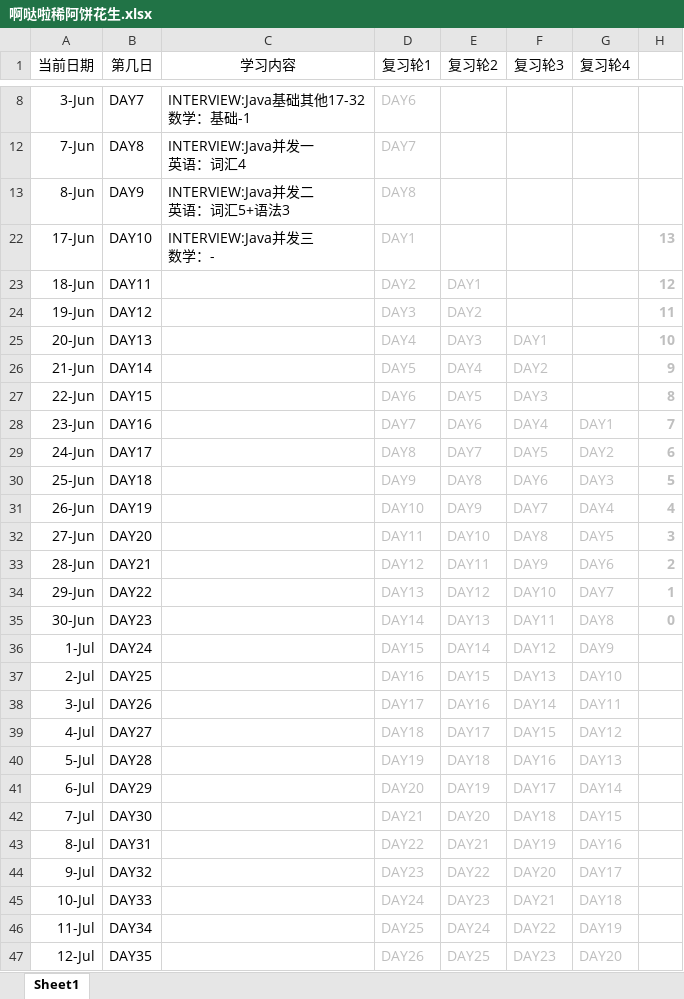
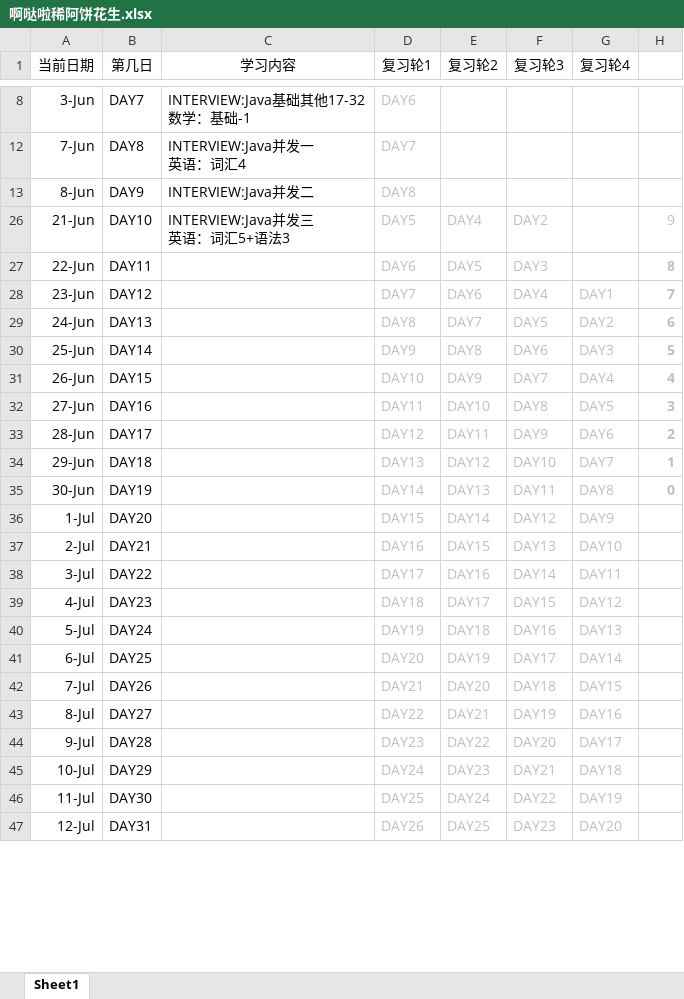
Before and after one commit to suika-agua/suika-agua.github.io, an Excel workbook: _posts/文件存储/啊哒啦稀阿饼花生.xlsx, sheet Sheet1, drawn as a sheet; only a part is shown, gaps mark what is left out; values as stored, in another font and other column widths than the file's, no borders; ↵ is a line break in a cell; the diff covers the shown part only; the diff names each change by its address in the sheet, - before the commit and + after, or states it on an @@ line.

```diff
--- a/_posts/文件存储/啊哒啦稀阿饼花生.xlsx (sheet Sheet1)
+++ b/_posts/文件存储/啊哒啦稀阿饼花生.xlsx (sheet Sheet1)
-C13 (学习内容): INTERVIEW:Java并发二 ↵ 英语：词汇5+语法3
+C13 (学习内容): INTERVIEW:Java并发二
-row 22: 17-Jun | DAY10 | INTERVIEW:Java并发三 ↵ 数学：- | DAY1 |  |  |  | 13
@@ row 23 hidden: 18-Jun | DAY11 |  | DAY2 | DAY1 |  |  | 12 @@
@@ row 24 hidden: 19-Jun | DAY12 |  | DAY3 | DAY2 |  |  | 11 @@
@@ row 25 hidden: 20-Jun | DAY13 |  | DAY4 | DAY3 | DAY1 |  | 10 @@
-B26 (第几日): DAY14
+B26 (第几日): DAY10
-C26 (学习内容): (empty)
+C26 (学习内容): INTERVIEW:Java并发三 ↵ 英语：词汇5+语法3
-H26 bold: on
+H26 bold: off
-B27 (第几日): DAY15
+B27 (第几日): DAY11
-B28 (第几日): DAY16
+B28 (第几日): DAY12
-B29 (第几日): DAY17
+B29 (第几日): DAY13
-B30 (第几日): DAY18
+B30 (第几日): DAY14
-B31 (第几日): DAY19
+B31 (第几日): DAY15
-B32 (第几日): DAY20
+B32 (第几日): DAY16
-B33 (第几日): DAY21
+B33 (第几日): DAY17
-B34 (第几日): DAY22
+B34 (第几日): DAY18
-B35 (第几日): DAY23
+B35 (第几日): DAY19
-B36 (第几日): DAY24
+B36 (第几日): DAY20
-B37 (第几日): DAY25
+B37 (第几日): DAY21
-B38 (第几日): DAY26
+B38 (第几日): DAY22
-B39 (第几日): DAY27
+B39 (第几日): DAY23
-B40 (第几日): DAY28
+B40 (第几日): DAY24
-B41 (第几日): DAY29
+B41 (第几日): DAY25
-B42 (第几日): DAY30
+B42 (第几日): DAY26
-B43 (第几日): DAY31
+B43 (第几日): DAY27
-B44 (第几日): DAY32
+B44 (第几日): DAY28
-B45 (第几日): DAY33
+B45 (第几日): DAY29
-B46 (第几日): DAY34
+B46 (第几日): DAY30
-B47 (第几日): DAY35
+B47 (第几日): DAY31
```
Also changed, not shown: 19 edited cells and cell formats elsewhere in this sheet, 5 other files.
